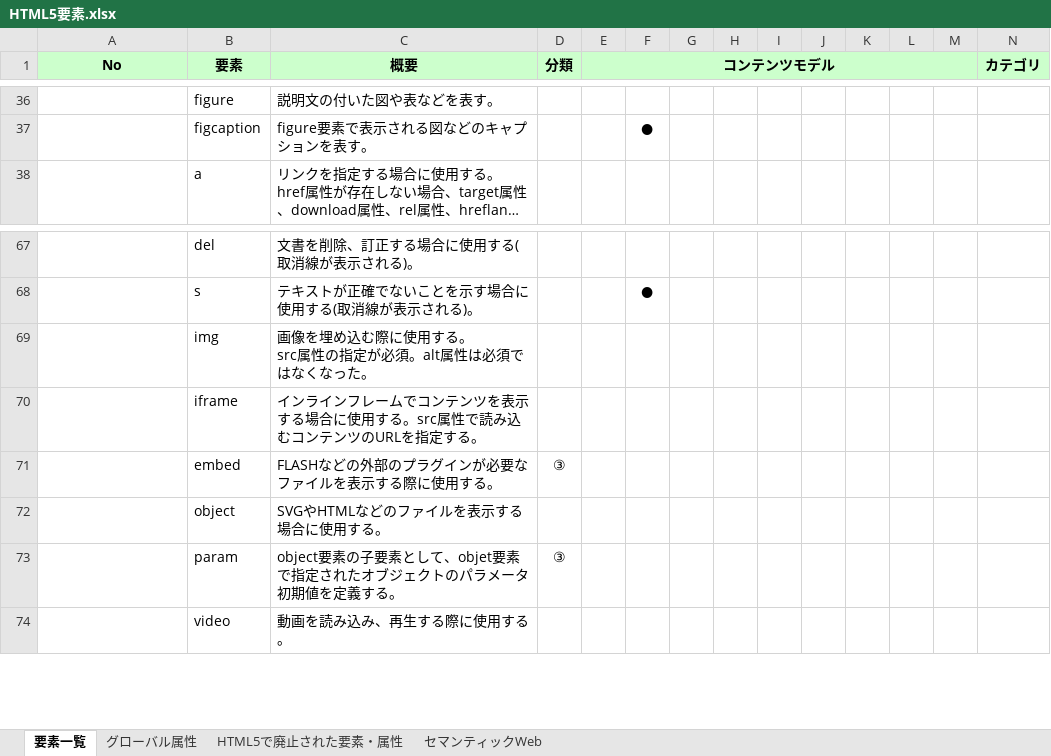
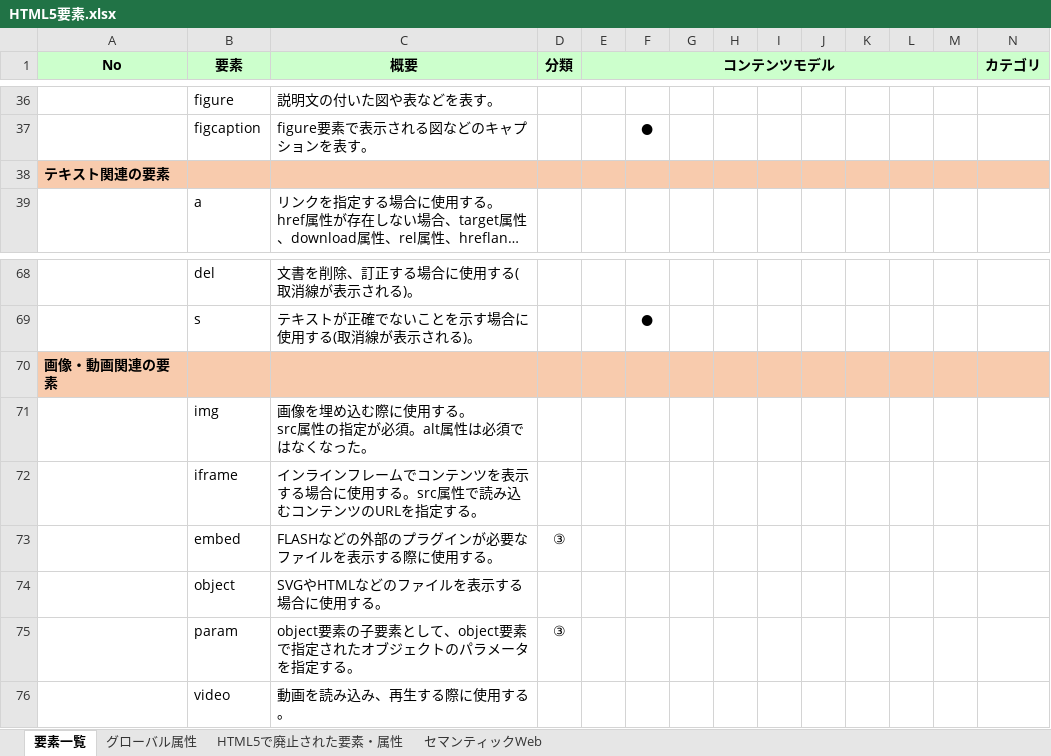
Before and after one commit to devwork555/html5, an Excel workbook: HTML5要素.xlsx, sheet 要素一覧, drawn as a sheet; only a part is shown, gaps mark what is left out; long unchanged cells end in …; values as stored, in another font and other column widths than the file's, no borders; conditional formats not drawn; addresses are those after the commit; rows hold the shown columns only; the diff names each change by its address in the sheet, - before the commit and + after, or states it on an @@ line.

```diff
--- a/HTML5要素.xlsx (sheet 要素一覧)
+++ b/HTML5要素.xlsx (sheet 要素一覧)
+row 38: テキスト関連の要素
+row 70: 画像・動画関連の要素
-C75 (概要): …として、objet要素で指定されたオブジェクトのパラメータ初期値を定義する。
+C75 (概要): …として、object要素で指定されたオブジェクトのパラメータを指定する。
```
Also changed, not shown: 2 other files.
